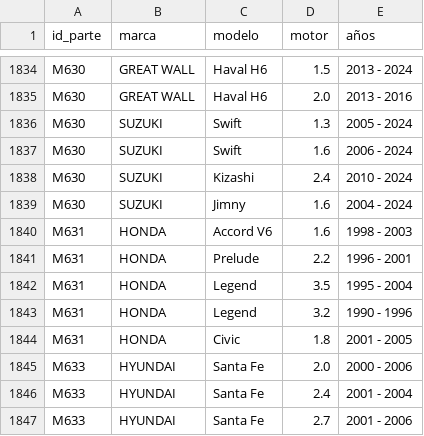
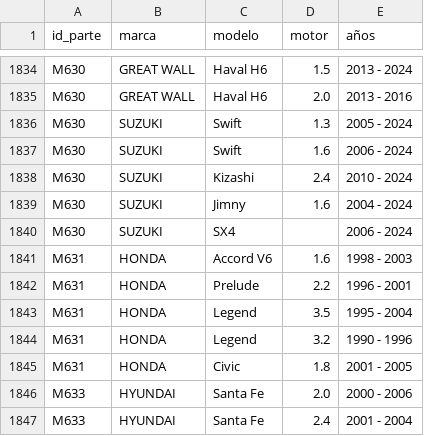
Before and after one commit to imroxas/autoparts, a CSV file: datos/compatibilidades.csv, drawn as a sheet; only a part is shown, gaps mark what is left out; the shorter side is filled out with more unchanged rows.

Commit message:
Update compatibilidades.csv

```diff
--- a/datos/compatibilidades.csv
+++ b/datos/compatibilidades.csv
@@ -1839,2 +1839,3 @@ M630,SUZUKI,Kizashi,2.4,2010 - 2024
 M630,SUZUKI,Jimny,1.6,2004 - 2024
+M630,SUZUKI,SX4,,2006 - 2024
 M631,HONDA,Accord V6,1.6,1998 - 2003
```
